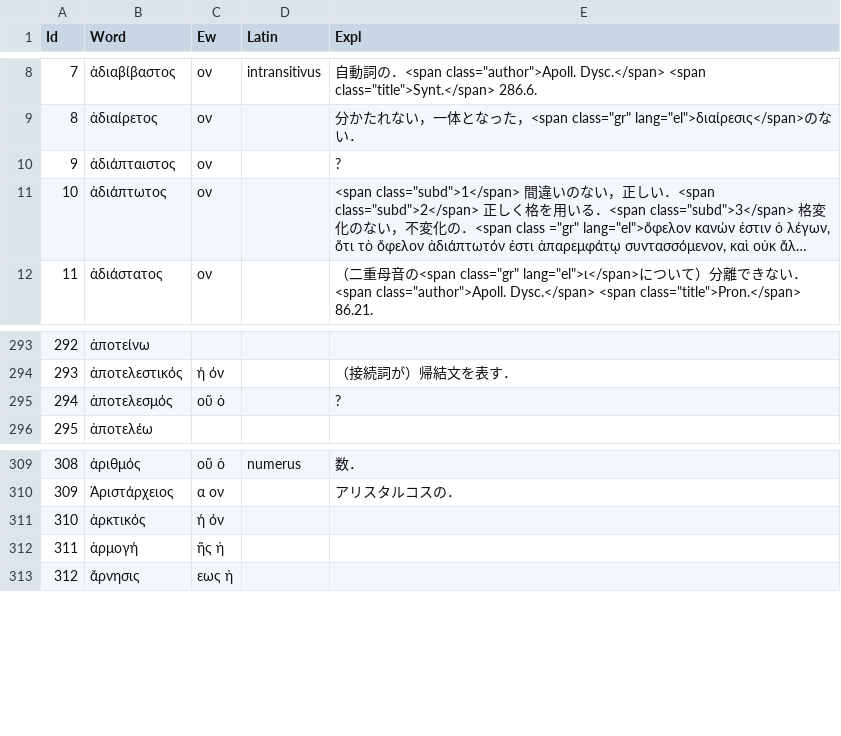
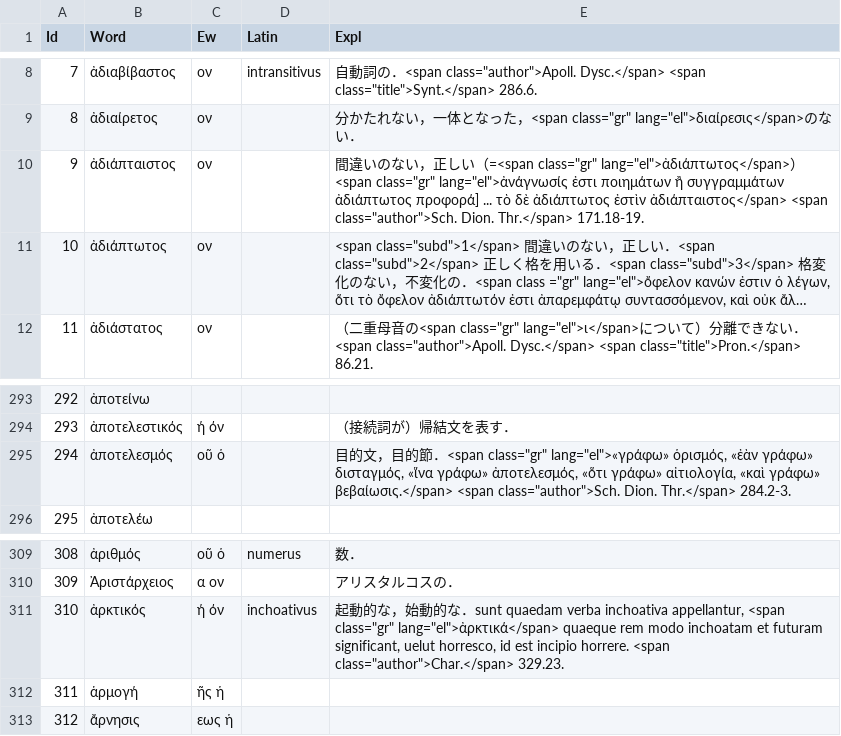
Before and after one commit to ncrt035/lexiconGrammaticum, a CSV file: wordList.csv, drawn as a sheet; only a part is shown, gaps mark what is left out; long unchanged cells end in …; the diff names each change by its address in the sheet, - before the commit and + after, or states it on an @@ line.

Commit message:
Close #23

```diff
--- a/wordList.csv
+++ b/wordList.csv
-E10 (Expl): ?
+E10 (Expl): 間違いのない，正しい（=<span class="gr" lang="el">ἀδιάπτωτος</span>）<span class="gr" lang="el">ἀνάγνωσίς ἐστι ποιημάτων ἢ συγγραμμάτων ἀδιάπτωτος προφορά] ... τὸ δὲ ἀδιάπτωτος ἐστὶν ἀδιάπταιστος</span> <span class="author">Sch. Dion. Thr.</span> 171.18-19.
-E295 (Expl): ?
+E295 (Expl): 目的文，目的節．<span class="gr" lang="el">«γράφω» ὁρισμός, «ἐὰν γράφω» δισταγμός, «ἵνα γράφω» ἀποτελεσμός, «ὅτι γράφω» αἰτιολογία, «καὶ γράφω» βεβαίωσις.</span> <span class="author">Sch. Dion. Thr.</span> 284.2-3.
-D311 (Latin): (empty)
+D311 (Latin): inchoativus
-E311 (Expl): (empty)
+E311 (Expl): 起動的な，始動的な．sunt quaedam verba inchoativa appellantur, <span class="gr" lang="el">ἀρκτικά</span> quaeque rem modo inchoatam et futuram significant, uelut horresco, id est incipio horrere. <span class="author">Char.</span> 329.23.
```
